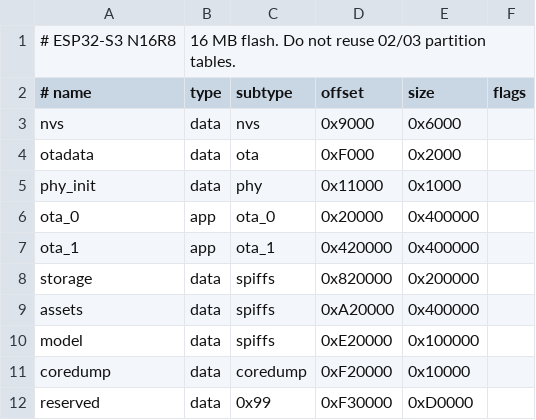
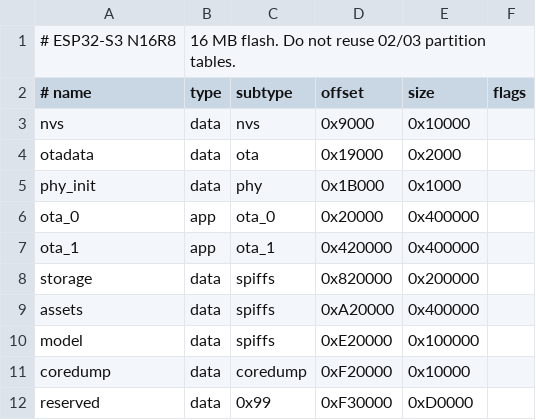
Before and after one commit to liuyiwuqing/ai-desktop-pet, a CSV file: firmware/partitions/16m.csv, drawn as a sheet.

```diff
--- a/firmware/partitions/16m.csv
+++ b/firmware/partitions/16m.csv
@@ -2,5 +2,5 @@
 # name,     type, subtype,  offset,    size,      flags
-nvs,        data, nvs,      0x9000,    0x6000,
-otadata,    data, ota,      0xF000,    0x2000,
-phy_init,   data, phy,      0x11000,   0x1000,
+nvs,        data, nvs,      0x9000,    0x10000,
+otadata,    data, ota,      0x19000,   0x2000,
+phy_init,   data, phy,      0x1B000,   0x1000,
 ota_0,      app,  ota_0,    0x20000,   0x400000,
```
Also changed, not shown: 33 other files.
